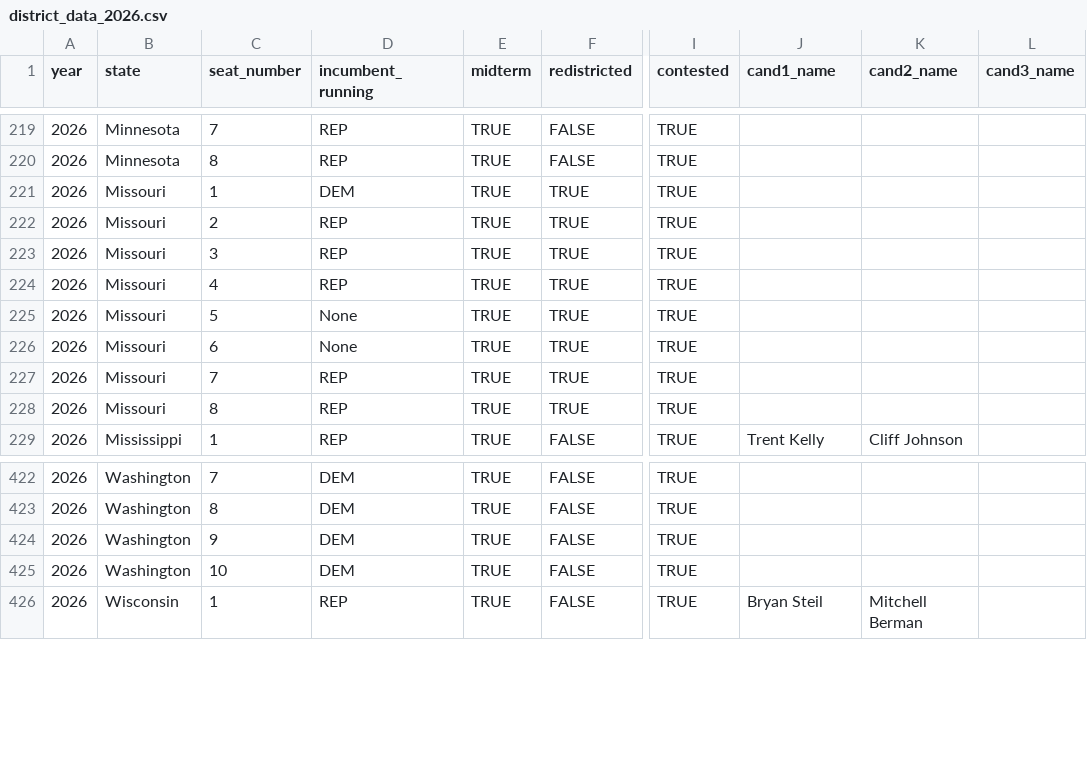
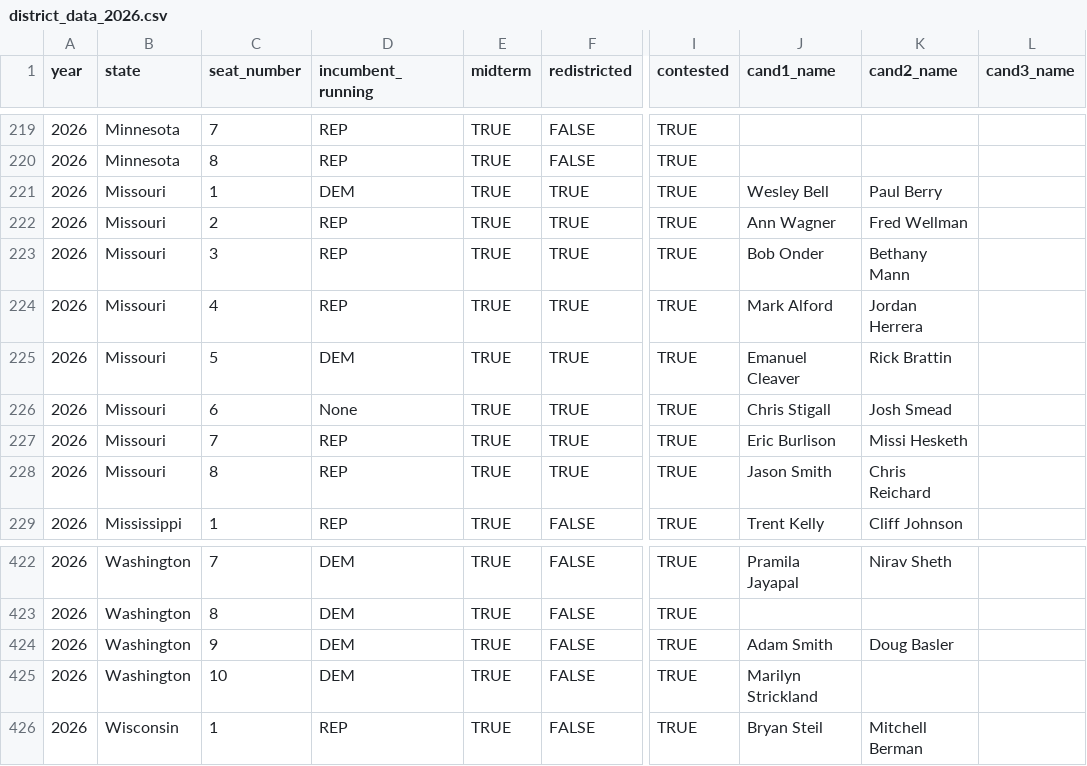
Before and after one commit to thisismactan/US-2026, a CSV file: data/district_data_2026.csv, drawn as a sheet; only a part is shown, gaps mark what is left out; the diff covers the shown part only; the diff names each change by its address in the sheet, - before the commit and + after, or states it on an @@ line.

```diff
--- a/data/district_data_2026.csv
+++ b/data/district_data_2026.csv
-J221 (cand1_name): (empty)
+J221 (cand1_name): Wesley Bell
-K221 (cand2_name): (empty)
+K221 (cand2_name): Paul Berry
-J222 (cand1_name): (empty)
+J222 (cand1_name): Ann Wagner
-K222 (cand2_name): (empty)
+K222 (cand2_name): Fred Wellman
-J223 (cand1_name): (empty)
+J223 (cand1_name): Bob Onder
-K223 (cand2_name): (empty)
+K223 (cand2_name): Bethany Mann
-J224 (cand1_name): (empty)
+J224 (cand1_name): Mark Alford
-K224 (cand2_name): (empty)
+K224 (cand2_name): Jordan Herrera
-D225 (incumbent_running): None
+D225 (incumbent_running): DEM
-J225 (cand1_name): (empty)
+J225 (cand1_name): Emanuel Cleaver
-K225 (cand2_name): (empty)
+K225 (cand2_name): Rick Brattin
-J226 (cand1_name): (empty)
+J226 (cand1_name): Chris Stigall
-K226 (cand2_name): (empty)
+K226 (cand2_name): Josh Smead
-J227 (cand1_name): (empty)
+J227 (cand1_name): Eric Burlison
-K227 (cand2_name): (empty)
+K227 (cand2_name): Missi Hesketh
-J228 (cand1_name): (empty)
+J228 (cand1_name): Jason Smith
-K228 (cand2_name): (empty)
+K228 (cand2_name): Chris Reichard
-J422 (cand1_name): (empty)
+J422 (cand1_name): Pramila Jayapal
-K422 (cand2_name): (empty)
+K422 (cand2_name): Nirav Sheth
-J424 (cand1_name): (empty)
+J424 (cand1_name): Adam Smith
-K424 (cand2_name): (empty)
+K424 (cand2_name): Doug Basler
-J425 (cand1_name): (empty)
+J425 (cand1_name): Marilyn Strickland
```
Also changed, not shown: 61 edited cells elsewhere in this file, data/senate_candidates_2026.csv.
